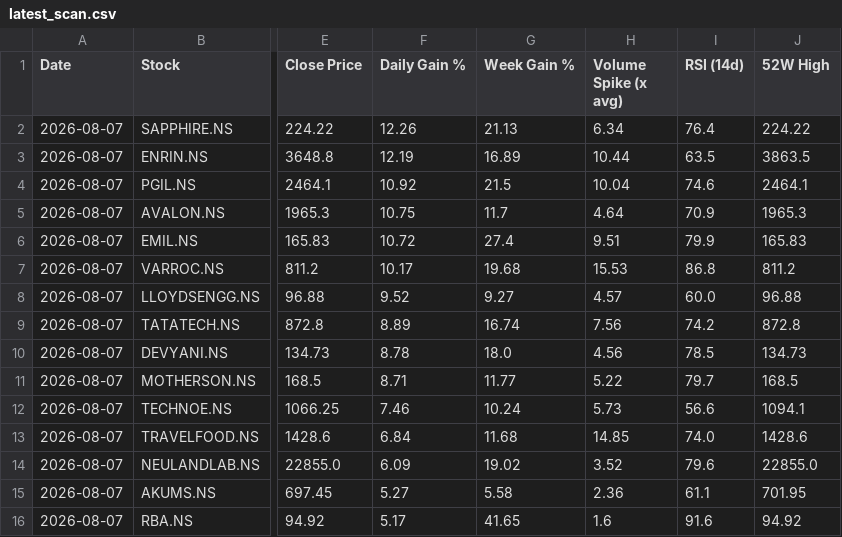
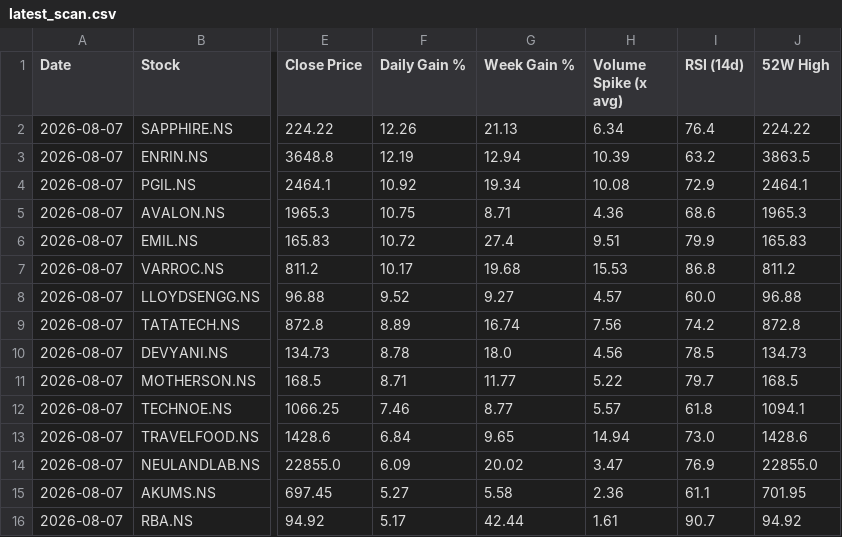
Before and after one commit to abhinandanrssb-lgtm/momentum-scanner, a CSV file: output/latest_scan.csv, drawn as a sheet; only a part is shown, gaps mark what is left out; the diff names each change by its address in the sheet, - before the commit and + after, or states it on an @@ line.

```diff
--- a/output/latest_scan.csv
+++ b/output/latest_scan.csv
-G3 (Week Gain %): 16.89
+G3 (Week Gain %): 12.94
-H3 (Volume Spike (x avg)): 10.44
+H3 (Volume Spike (x avg)): 10.39
-I3 (RSI (14d)): 63.5
+I3 (RSI (14d)): 63.2
-G4 (Week Gain %): 21.5
+G4 (Week Gain %): 19.34
-H4 (Volume Spike (x avg)): 10.04
+H4 (Volume Spike (x avg)): 10.08
-I4 (RSI (14d)): 74.6
+I4 (RSI (14d)): 72.9
-G5 (Week Gain %): 11.7
+G5 (Week Gain %): 8.71
-H5 (Volume Spike (x avg)): 4.64
+H5 (Volume Spike (x avg)): 4.36
-I5 (RSI (14d)): 70.9
+I5 (RSI (14d)): 68.6
-G12 (Week Gain %): 10.24
+G12 (Week Gain %): 8.77
-H12 (Volume Spike (x avg)): 5.73
+H12 (Volume Spike (x avg)): 5.57
-I12 (RSI (14d)): 56.6
+I12 (RSI (14d)): 61.8
-G13 (Week Gain %): 11.68
+G13 (Week Gain %): 9.65
-H13 (Volume Spike (x avg)): 14.85
+H13 (Volume Spike (x avg)): 14.94
-I13 (RSI (14d)): 74.0
+I13 (RSI (14d)): 73.0
-G14 (Week Gain %): 19.02
+G14 (Week Gain %): 20.02
-H14 (Volume Spike (x avg)): 3.52
+H14 (Volume Spike (x avg)): 3.47
-I14 (RSI (14d)): 79.6
+I14 (RSI (14d)): 76.9
-G16 (Week Gain %): 41.65
+G16 (Week Gain %): 42.44
-H16 (Volume Spike (x avg)): 1.6
+H16 (Volume Spike (x avg)): 1.61
-I16 (RSI (14d)): 91.6
+I16 (RSI (14d)): 90.7
```
